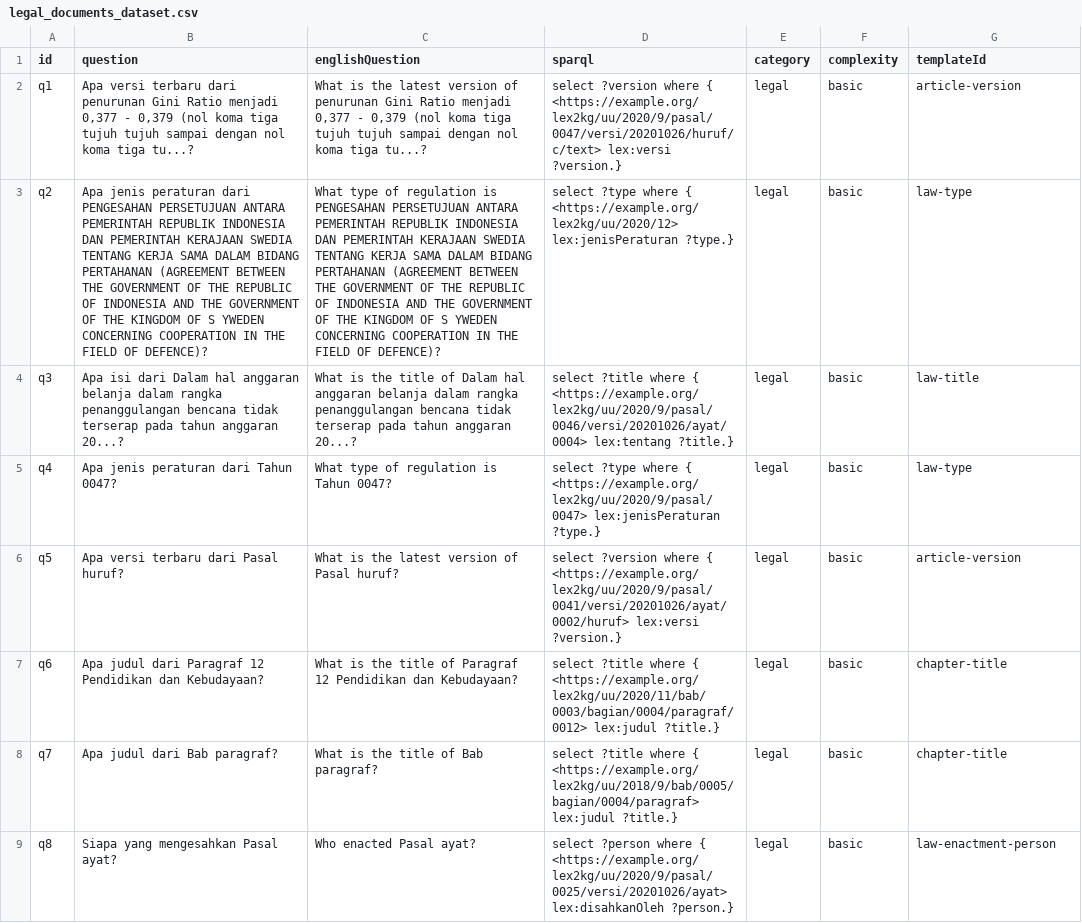
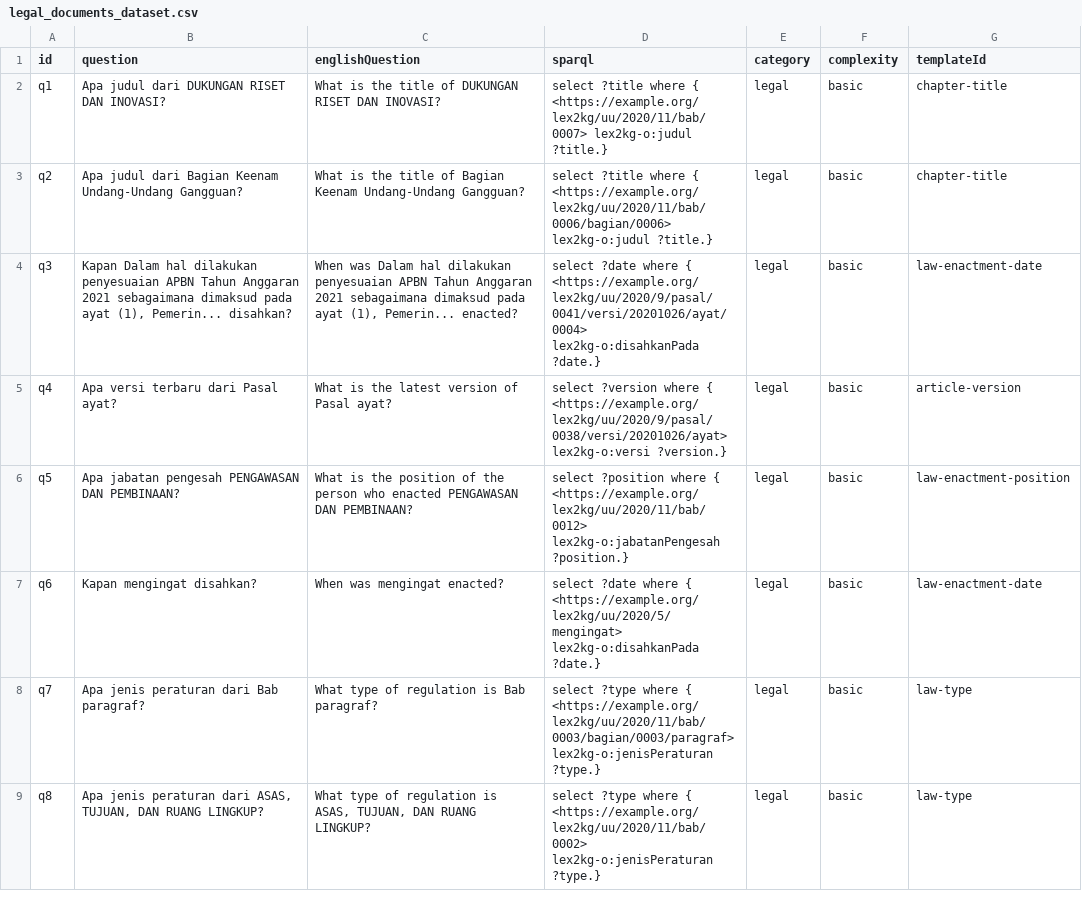
Before and after one commit to gansixeneh/FROG-2.0, a CSV file: legal/legal_documents_dataset.csv, drawn as a sheet; only a part is shown; the diff covers the shown part only; the diff names each change by its address in the sheet, - before the commit and + after, or states it on an @@ line.

Commit message:
Add metadata and binary data for final_result.ttl extraction

```diff
--- a/legal/legal_documents_dataset.csv
+++ b/legal/legal_documents_dataset.csv
-B2 (question): Apa versi terbaru dari penurunan Gini Ratio menjadi 0,377 - 0,379 (nol koma tiga tujuh tujuh sampai dengan nol koma tiga tu...?
+B2 (question): Apa judul dari DUKUNGAN RISET DAN INOVASI?
-C2 (englishQuestion): …is the latest version of penurunan Gini Ratio menjadi 0,377 - 0,379 (nol koma tiga tujuh tujuh sampai dengan nol koma tiga tu...?
+C2 (englishQuestion): …is the title of DUKUNGAN RISET DAN INOVASI?
-D2 (sparql): select ?version where { <https://example.org/lex2kg/uu/2020/9/pasal/0047/versi/20201026/huruf/c/text> lex:versi ?version.}
+D2 (sparql): select ?title where { <https://example.org/lex2kg/uu/2020/11/bab/0007> lex2kg-o:judul ?title.}
-G2 (templateId): article-version
+G2 (templateId): chapter-title
-B3 (question): Apa jenis peraturan dari PENGESAHAN PERSETUJUAN ANTARA PEMERINTAH REPUBLIK INDONESIA DAN PEMERINTAH KERAJAAN SWEDIA TENTANG KERJA SAMA DALAM BIDANG PERTAHANAN (AGREEMENT BETWEEN THE GOVERNMENT OF THE REPUBLIC OF INDONESIA AND THE GOVERNMENT OF THE KINGDOM OF S YWEDEN CONCERNING COOPERATION IN THE FIELD OF DEFENCE)?
+B3 (question): Apa judul dari Bagian Keenam Undang-Undang Gangguan?
-C3 (englishQuestion): What type of regulation is PENGESAHAN PERSETUJUAN ANTARA PEMERINTAH REPUBLIK INDONESIA DAN PEMERINTAH KERAJAAN SWEDIA TENTANG KERJA SAMA DALAM BIDANG PERTAHANAN (AGREEMENT BETWEEN THE GOVERNMENT OF THE REPUBLIC OF INDONESIA AND THE GOVERNMENT OF THE KINGDOM OF S YWEDEN CONCERNING COOPERATION IN THE FIELD OF DEFENCE)?
+C3 (englishQuestion): What is the title of Bagian Keenam Undang-Undang Gangguan?
-D3 (sparql): select ?type where { <https://example.org/lex2kg/uu/2020/12> lex:jenisPeraturan ?type.}
+D3 (sparql): select ?title where { <https://example.org/lex2kg/uu/2020/11/bab/0006/bagian/0006> lex2kg-o:judul ?title.}
-G3 (templateId): law-type
+G3 (templateId): chapter-title
-B4 (question): Apa isi dari Dalam hal anggaran belanja dalam rangka penanggulangan bencana tidak terserap pada tahun anggaran 20...?
+B4 (question): Kapan Dalam hal dilakukan penyesuaian APBN Tahun Anggaran 2021 sebagaimana dimaksud pada ayat (1), Pemerin... disahkan?
-C4 (englishQuestion): What is the title of Dalam hal anggaran belanja dalam rangka penanggulangan bencana tidak terserap pada tahun anggaran 20...?
+C4 (englishQuestion): When was Dalam hal dilakukan penyesuaian APBN Tahun Anggaran 2021 sebagaimana dimaksud pada ayat (1), Pemerin... enacted?
-D4 (sparql): select ?title where { <https://example.org/lex2kg/uu/2020/9/pasal/0046/versi/20201026/ayat/0004> lex:tentang ?title.}
+D4 (sparql): select ?date where { <https://example.org/lex2kg/uu/2020/9/pasal/0041/versi/20201026/ayat/0004> lex2kg-o:disahkanPada ?date.}
-G4 (templateId): law-title
+G4 (templateId): law-enactment-date
-B5 (question): Apa jenis peraturan dari Tahun 0047?
+B5 (question): Apa versi terbaru dari Pasal ayat?
-C5 (englishQuestion): What type of regulation is Tahun 0047?
+C5 (englishQuestion): What is the latest version of Pasal ayat?
-D5 (sparql): select ?type where { <https://example.org/lex2kg/uu/2020/9/pasal/0047> lex:jenisPeraturan ?type.}
+D5 (sparql): select ?version where { <https://example.org/lex2kg/uu/2020/9/pasal/0038/versi/20201026/ayat> lex2kg-o:versi ?version.}
-G5 (templateId): law-type
+G5 (templateId): article-version
-B6 (question): Apa versi terbaru dari Pasal huruf?
+B6 (question): Apa jabatan pengesah PENGAWASAN DAN PEMBINAAN?
-C6 (englishQuestion): …is the latest version of Pasal huruf?
+C6 (englishQuestion): …is the position of the person who enacted PENGAWASAN DAN PEMBINAAN?
-D6 (sparql): select ?version where { <https://example.org/lex2kg/uu/2020/9/pasal/0041/versi/20201026/ayat/0002/huruf> lex:versi ?version.}
+D6 (sparql): select ?position where { <https://example.org/lex2kg/uu/2020/11/bab/0012> lex2kg-o:jabatanPengesah ?position.}
-G6 (templateId): article-version
+G6 (templateId): law-enactment-position
-B7 (question): Apa judul dari Paragraf 12 Pendidikan dan Kebudayaan?
+B7 (question): Kapan mengingat disahkan?
-C7 (englishQuestion): What is the title of Paragraf 12 Pendidikan dan Kebudayaan?
+C7 (englishQuestion): When was mengingat enacted?
-D7 (sparql): select ?title where { <https://example.org/lex2kg/uu/2020/11/bab/0003/bagian/0004/paragraf/0012> lex:judul ?title.}
+D7 (sparql): select ?date where { <https://example.org/lex2kg/uu/2020/5/mengingat> lex2kg-o:disahkanPada ?date.}
-G7 (templateId): chapter-title
+G7 (templateId): law-enactment-date
-B8 (question): Apa judul dari Bab paragraf?
+B8 (question): Apa jenis peraturan dari Bab paragraf?
-C8 (englishQuestion): What is the title of Bab paragraf?
+C8 (englishQuestion): What type of regulation is Bab paragraf?
-D8 (sparql): select ?title where { <https://example.org/lex2kg/uu/2018/9/bab/0005/bagian/0004/paragraf> lex:judul ?title.}
+D8 (sparql): select ?type where { <https://example.org/lex2kg/uu/2020/11/bab/0003/bagian/0003/paragraf> lex2kg-o:jenisPeraturan ?type.}
-G8 (templateId): chapter-title
+G8 (templateId): law-type
-B9 (question): Siapa yang mengesahkan Pasal ayat?
+B9 (question): Apa jenis peraturan dari ASAS, TUJUAN, DAN RUANG LINGKUP?
-C9 (englishQuestion): Who enacted Pasal ayat?
+C9 (englishQuestion): What type of regulation is ASAS, TUJUAN, DAN RUANG LINGKUP?
-D9 (sparql): select ?person where { <https://example.org/lex2kg/uu/2020/9/pasal/0025/versi/20201026/ayat> lex:disahkanOleh ?person.}
+D9 (sparql): select ?type where { <https://example.org/lex2kg/uu/2020/11/bab/0002> lex2kg-o:jenisPeraturan ?type.}
-G9 (templateId): law-enactment-person
+G9 (templateId): law-type
```
Also changed, not shown: 3 added rows and 142 edited cells elsewhere in this file, curi/university_course_dataset.csv, 5 other files.
